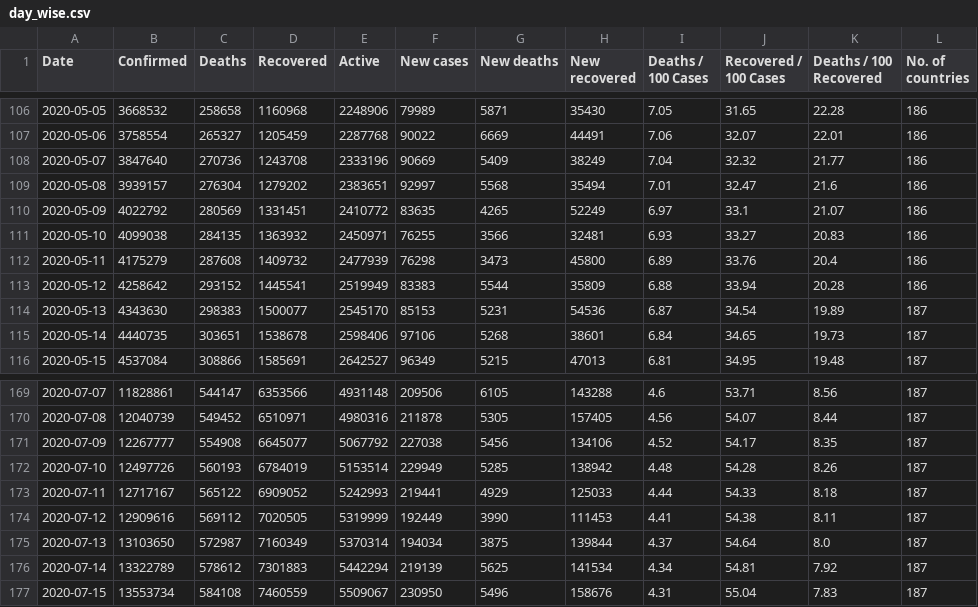
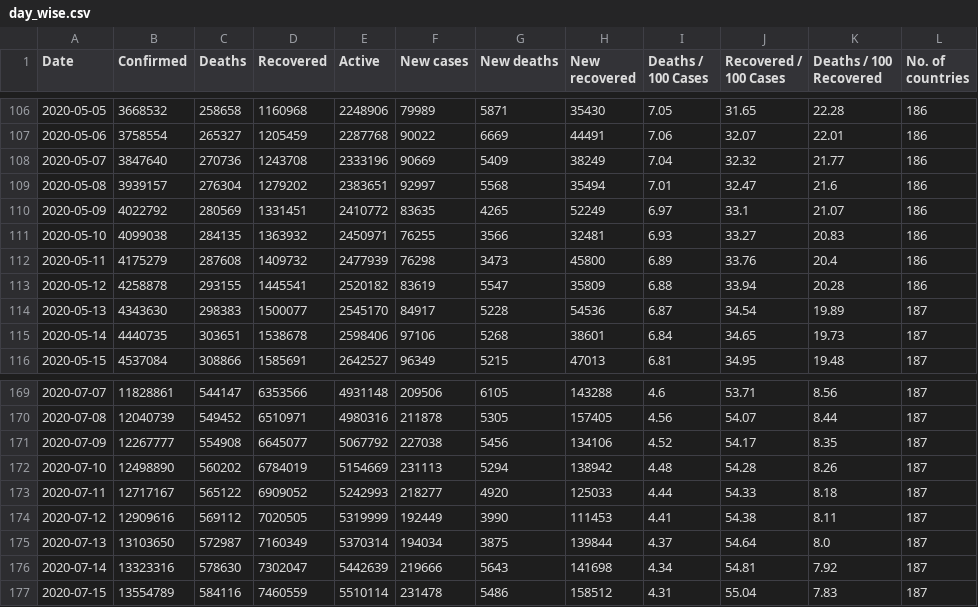
Before and after one commit to imdevskp/covid_19_jhu_data_web_scrap_and_cleaning, a CSV file: day_wise.csv, drawn as a sheet; only a part is shown, gaps mark what is left out; the diff covers the shown part only.

```diff
--- a/day_wise.csv
+++ b/day_wise.csv
@@ -112,4 +112,4 @@ Date,Confirmed,Deaths,Recovered,Active,New cases,New deaths,New recovered,Deaths
 2020-05-11,4175279,287608,1409732,2477939,76298,3473,45800,6.89,33.76,20.4,186
-2020-05-12,4258642,293152,1445541,2519949,83383,5544,35809,6.88,33.94,20.28,186
-2020-05-13,4343630,298383,1500077,2545170,85153,5231,54536,6.87,34.54,19.89,187
+2020-05-12,4258878,293155,1445541,2520182,83619,5547,35809,6.88,33.94,20.28,186
+2020-05-13,4343630,298383,1500077,2545170,84917,5228,54536,6.87,34.54,19.89,187
 2020-05-14,4440735,303651,1538678,2598406,97106,5268,38601,6.84,34.65,19.73,187
@@ -171,7 +171,7 @@ Date,Confirmed,Deaths,Recovered,Active,New cases,New deaths,New recovered,Deaths
 2020-07-09,12267777,554908,6645077,5067792,227038,5456,134106,4.52,54.17,8.35,187
-2020-07-10,12497726,560193,6784019,5153514,229949,5285,138942,4.48,54.28,8.26,187
-2020-07-11,12717167,565122,6909052,5242993,219441,4929,125033,4.44,54.33,8.18,187
+2020-07-10,12498890,560202,6784019,5154669,231113,5294,138942,4.48,54.28,8.26,187
+2020-07-11,12717167,565122,6909052,5242993,218277,4920,125033,4.44,54.33,8.18,187
 2020-07-12,12909616,569112,7020505,5319999,192449,3990,111453,4.41,54.38,8.11,187
 2020-07-13,13103650,572987,7160349,5370314,194034,3875,139844,4.37,54.64,8.0,187
-2020-07-14,13322789,578612,7301883,5442294,219139,5625,141534,4.34,54.81,7.92,187
-2020-07-15,13553734,584108,7460559,5509067,230950,5496,158676,4.31,55.04,7.83,187
+2020-07-14,13323316,578630,7302047,5442639,219666,5643,141698,4.34,54.81,7.92,187
+2020-07-15,13554789,584116,7460559,5510114,231478,5486,158512,4.31,55.04,7.83,187
```
Also changed, not shown: 44 edited cells elsewhere in this file, country_wise_latest.csv, worldometer_data.csv, 4 other files.
